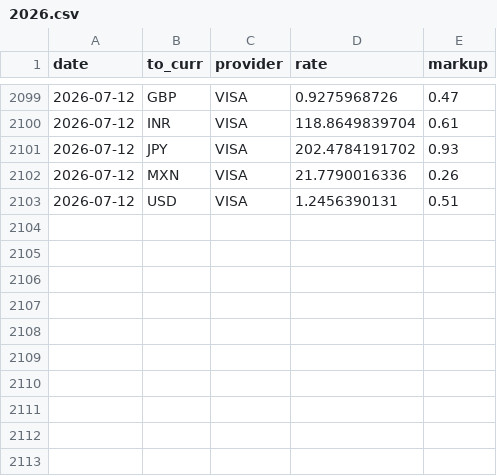
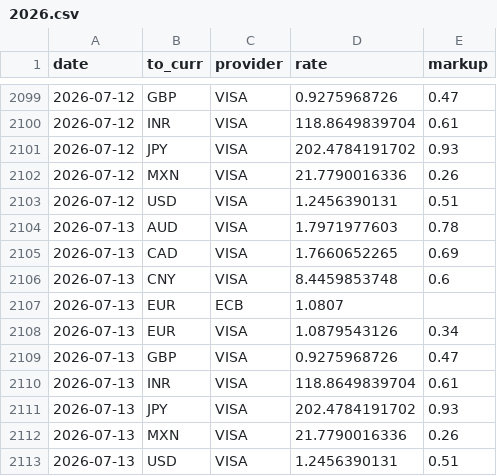
Before and after one commit to avishj/ForexRadar, a CSV file: db/CHF/2026.csv, drawn as a sheet; only a part is shown, gaps mark what is left out.

```diff
--- a/db/CHF/2026.csv
+++ b/db/CHF/2026.csv
@@ -2103 +2103,11 @@ date,to_curr,provider,rate,markup
 2026-07-12,USD,VISA,1.2456390131,0.51
+2026-07-13,AUD,VISA,1.7971977603,0.78
+2026-07-13,CAD,VISA,1.7660652265,0.69
+2026-07-13,CNY,VISA,8.4459853748,0.6
+2026-07-13,EUR,ECB,1.0807,
+2026-07-13,EUR,VISA,1.0879543126,0.34
+2026-07-13,GBP,VISA,0.9275968726,0.47
+2026-07-13,INR,VISA,118.8649839704,0.61
+2026-07-13,JPY,VISA,202.4784191702,0.93
+2026-07-13,MXN,VISA,21.7790016336,0.26
+2026-07-13,USD,VISA,1.2456390131,0.51
```
Also changed, not shown: db/CNY/2026.csv, db/EUR/2026.csv, 38 other files.
